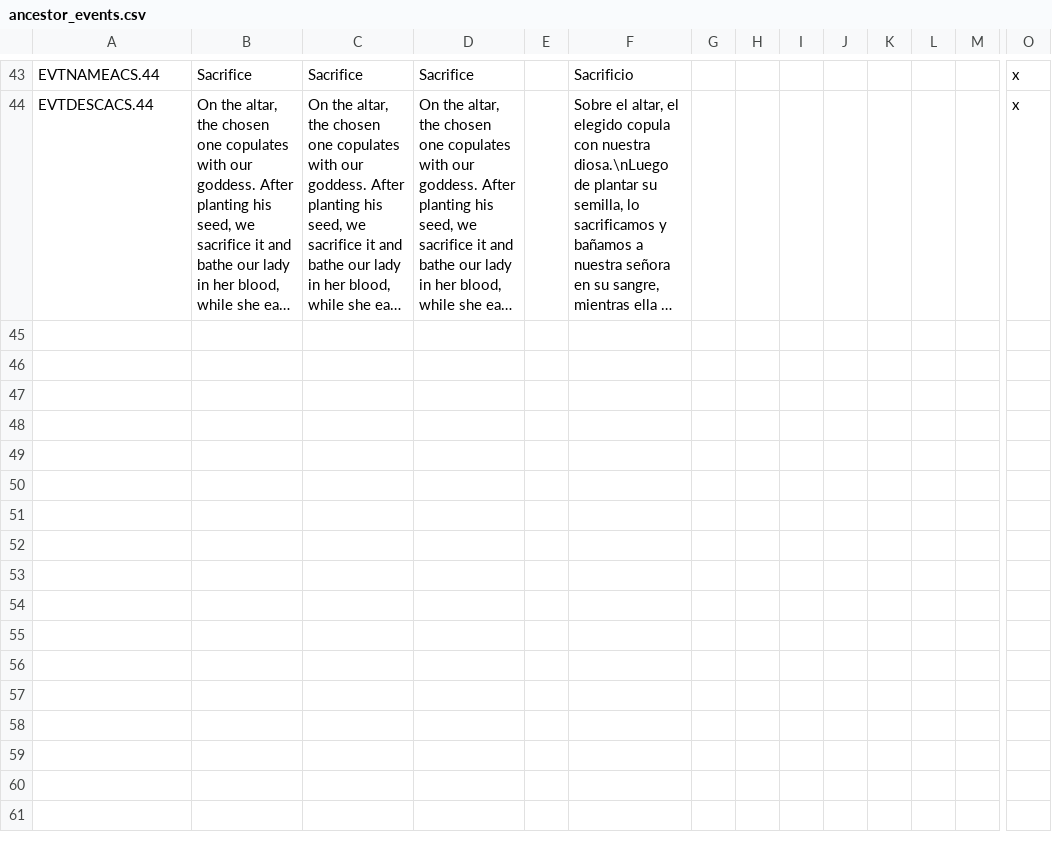
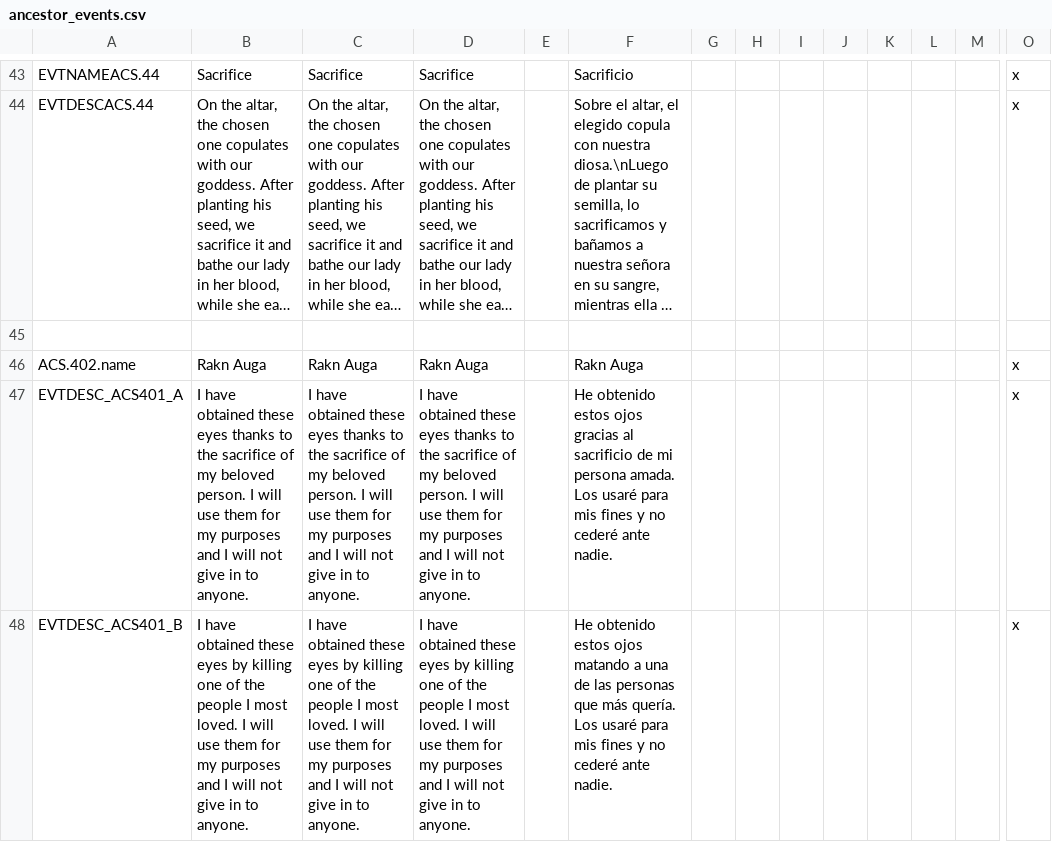
Before and after one commit to Maytok/ByakuganSharingan, a CSV file: localisation/ancestor_events.csv, drawn as a sheet; only a part is shown, gaps mark what is left out; long unchanged cells end in …; rows hold the shown columns only; the diff names each change by its address in the sheet, - before the commit and + after, or states it on an @@ line.

Commit message:
Tuned mangekyo chain event :rocket:

```diff
--- a/localisation/ancestor_events.csv
+++ b/localisation/ancestor_events.csv
+row 45: (empty)
+row 46: ACS.402.name | Rakn Auga | Rakn Auga | Rakn Auga |  | Rakn Auga |  |  |  |  |  |  |  | x
+row 47: EVTDESC_ACS401_A | I have obtained these eyes thanks to the sacrifice of my beloved person. I will use them for my purposes and I will not give in to anyone. | I have obtained these eyes thanks to the sacrifice of my beloved person. I will use them for my purposes and I will not give in to anyone. | I have obtained these eyes thanks to the sacrifice of my beloved person. I will use them for my purposes and I will not give in to anyone. |  | He obtenido estos ojos gracias al sacrificio de mi persona amada. Los usaré para mis fines y no cederé ante nadie. |  |  |  |  |  |  |  | x
+row 48: EVTDESC_ACS401_B | I have obtained these eyes by killing one of the people I most loved. I will use them for my purposes and I will not give in to anyone. | I have obtained these eyes by killing one of the people I most loved. I will use them for my purposes and I will not give in to anyone. | I have obtained these eyes by killing one of the people I most loved. I will use them for my purposes and I will not give in to anyone. |  | He obtenido estos ojos matando a una de las personas que más quería. Los usaré para mis fines y no cederé ante nadie. |  |  |  |  |  |  |  | x
```
Also changed, not shown: localisation/ancestor_religions.csv, 5 other files.
